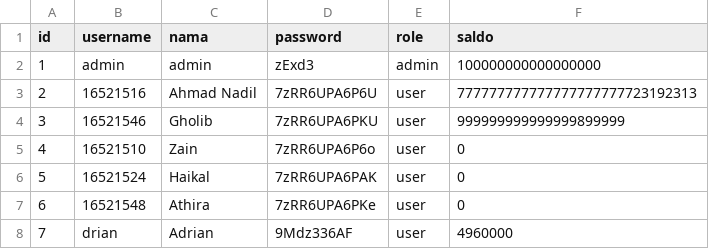
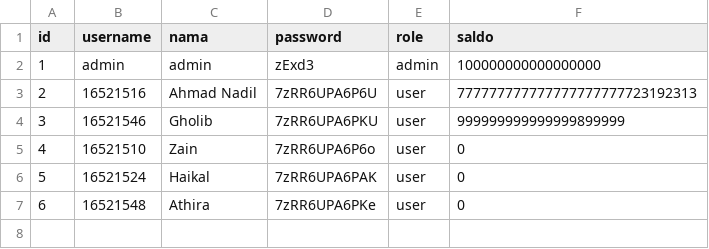
Before and after one commit to IceTeaXXD/Tubes-Daspro-Kelompok-1, a CSV file: database-1/user.csv, drawn as a sheet; the diff names each change by its address in the sheet, - before the commit and + after, or states it on an @@ line.

Commit message:
Updated Data

```diff
--- a/database-1/user.csv
+++ b/database-1/user.csv
-row 8: 7 | drian | Adrian | 9Mdz336AF | user | 4960000
```
Also changed, not shown: 1 other file.
